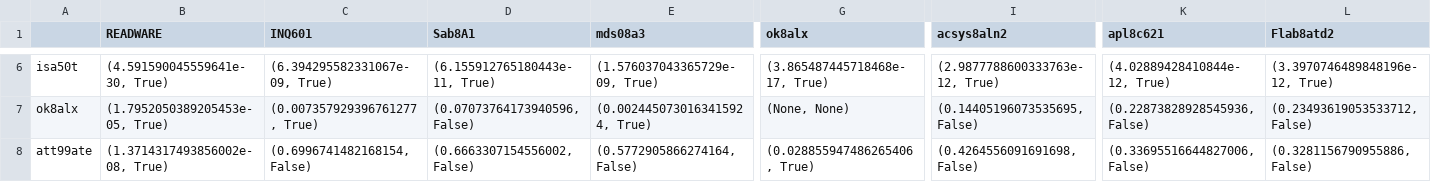
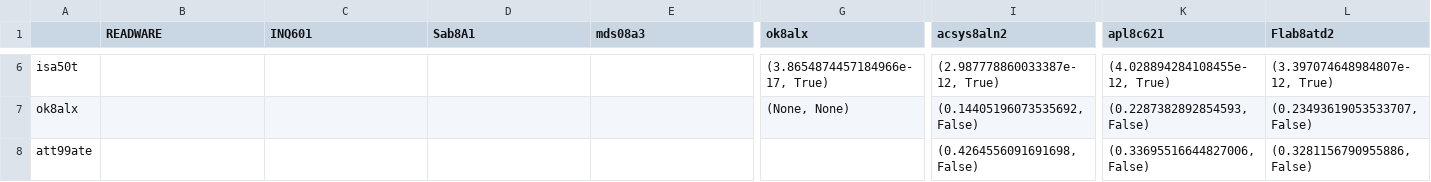
Before and after one commit to chiew256/trec6, a CSV file: outputs/test_map_depth_20.csv, drawn as a sheet; only a part is shown, gaps mark what is left out; the diff covers the shown part only; the diff names each change by its address in the sheet, - before the commit and + after, or states it on an @@ line.

```diff
--- a/outputs/test_map_depth_20.csv
+++ b/outputs/test_map_depth_20.csv
-B6 (READWARE): (4.591590045559641e-30, True)
+B6 (READWARE): (empty)
-C6 (INQ601): (6.394295582331067e-09, True)
+C6 (INQ601): (empty)
-D6 (Sab8A1): (6.155912765180443e-11, True)
+D6 (Sab8A1): (empty)
-E6 (mds08a3): (1.576037043365729e-09, True)
+E6 (mds08a3): (empty)
-G6 (ok8alx): (3.865487445718468e-17, True)
+G6 (ok8alx): (3.8654874457184966e-17, True)
-I6 (acsys8aln2): (2.9877788600333763e-12, True)
+I6 (acsys8aln2): (2.987778860033387e-12, True)
-K6 (apl8c621): (4.02889428410844e-12, True)
+K6 (apl8c621): (4.028894284108455e-12, True)
-L6 (Flab8atd2): (3.3970746489848196e-12, True)
+L6 (Flab8atd2): (3.397074648984807e-12, True)
-B7 (READWARE): (1.7952050389205453e-05, True)
+B7 (READWARE): (empty)
-C7 (INQ601): (0.007357929396761277, True)
+C7 (INQ601): (empty)
-D7 (Sab8A1): (0.07073764173940596, False)
+D7 (Sab8A1): (empty)
-E7 (mds08a3): (0.0024450730163415924, True)
+E7 (mds08a3): (empty)
-I7 (acsys8aln2): (0.14405196073535695, False)
+I7 (acsys8aln2): (0.14405196073535692, False)
-K7 (apl8c621): (0.22873828928545936, False)
+K7 (apl8c621): (0.2287382892854593, False)
-L7 (Flab8atd2): (0.23493619053533712, False)
+L7 (Flab8atd2): (0.23493619053533707, False)
-B8 (READWARE): (1.3714317493856002e-08, True)
+B8 (READWARE): (empty)
-C8 (INQ601): (0.6996741482168154, False)
+C8 (INQ601): (empty)
-D8 (Sab8A1): (0.6663307154556002, False)
+D8 (Sab8A1): (empty)
-E8 (mds08a3): (0.5772905866274164, False)
+E8 (mds08a3): (empty)
-G8 (ok8alx): (0.028855947486265406, True)
+G8 (ok8alx): (empty)
```
Also changed, not shown: 127 edited cells elsewhere in this file, outputs/test_map_depth_10.csv, outputs/test_map_depth_5.csv, 2 other files.
